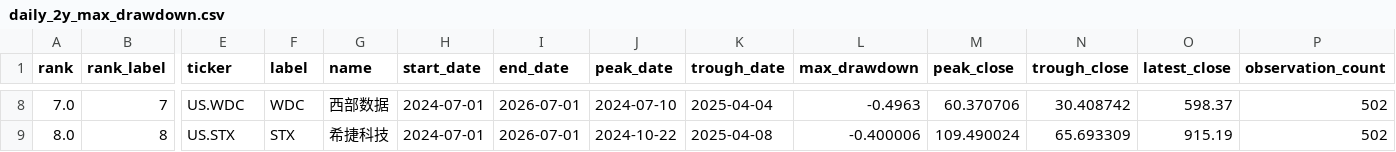
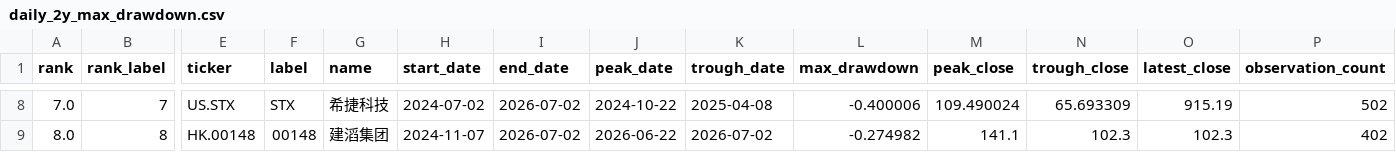
Before and after one commit to dgsirius/momentum_stockpick, a CSV file: docs/long_term_trend_strength/daily_2y_max_drawdown.csv, drawn as a sheet; only a part is shown, gaps mark what is left out; the diff covers the shown part only; the diff names each change by its address in the sheet, - before the commit and + after, or states it on an @@ line.

```diff
--- a/docs/long_term_trend_strength/daily_2y_max_drawdown.csv
+++ b/docs/long_term_trend_strength/daily_2y_max_drawdown.csv
-E8 (ticker): US.WDC
+E8 (ticker): US.STX
-F8 (label): WDC
+F8 (label): STX
-G8 (name): 西部数据
+G8 (name): 希捷科技
-H8 (start_date): 2024-07-01
+H8 (start_date): 2024-07-02
-I8:I9 (end_date): 2026-07-01
+I8:I9 (end_date): 2026-07-02
-J8 (peak_date): 2024-07-10
+J8 (peak_date): 2024-10-22
-K8 (trough_date): 2025-04-04
+K8 (trough_date): 2025-04-08
-L8 (max_drawdown): -0.4963
+L8 (max_drawdown): -0.400006
-M8 (peak_close): 60.370706
+M8 (peak_close): 109.490024
-N8 (trough_close): 30.408742
+N8 (trough_close): 65.693309
-O8 (latest_close): 598.37
+O8 (latest_close): 915.19
-E9 (ticker): US.STX
+E9 (ticker): HK.00148
-F9 (label): STX
+F9 (label): 00148
-G9 (name): 希捷科技
+G9 (name): 建滔集团
-H9 (start_date): 2024-07-01
+H9 (start_date): 2024-11-07
-J9 (peak_date): 2024-10-22
+J9 (peak_date): 2026-06-22
-K9 (trough_date): 2025-04-08
+K9 (trough_date): 2026-07-02
-L9 (max_drawdown): -0.400006
+L9 (max_drawdown): -0.274982
-M9 (peak_close): 109.490024
+M9 (peak_close): 141.1
-N9 (trough_close): 65.693309
+N9 (trough_close): 102.3
-O9 (latest_close): 915.19
+O9 (latest_close): 102.3
-P9 (observation_count): 502
+P9 (observation_count): 402
```
Also changed, not shown: 112 edited cells elsewhere in this file, docs/er_5_10_30/long_term_trend_strength/daily_2y_max_drawdown.csv, 8 other files.
